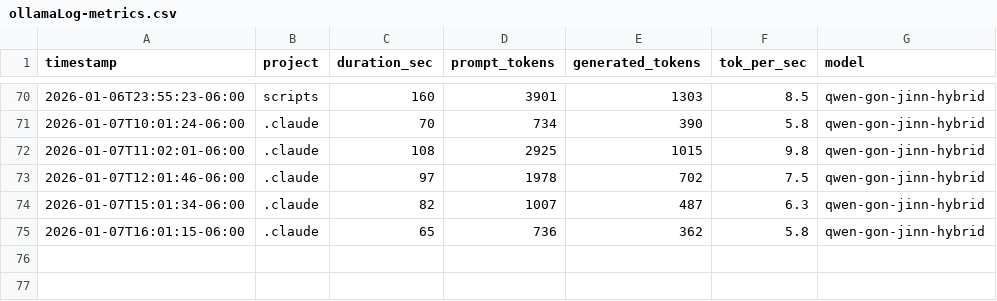
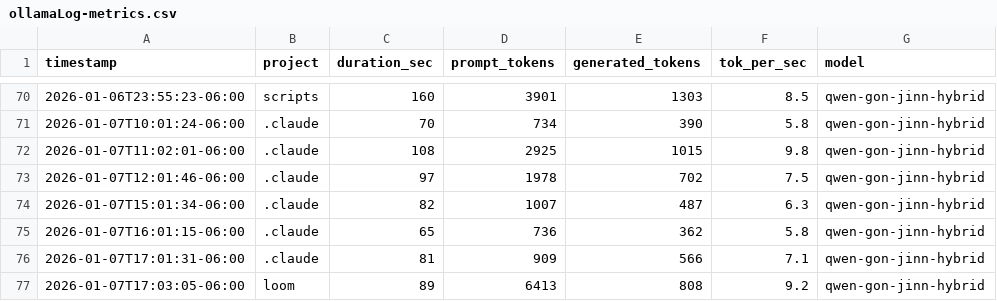
Before and after one commit to jaded423/claudeGlobal, a CSV file: logs/ollamaLog-metrics.csv, drawn as a sheet; only a part is shown, gaps mark what is left out.

```diff
--- a/logs/ollamaLog-metrics.csv
+++ b/logs/ollamaLog-metrics.csv
@@ -75 +75,3 @@ timestamp,project,duration_sec,prompt_tokens,generated_tokens,tok_per_sec,model
 2026-01-07T16:01:15-06:00,.claude,65,736,362,5.8,qwen-gon-jinn-hybrid
+2026-01-07T17:01:31-06:00,.claude,81,909,566,7.1,qwen-gon-jinn-hybrid
+2026-01-07T17:03:05-06:00,loom,89,6413,808,9.2,qwen-gon-jinn-hybrid
```
Also changed, not shown: 5 other files.
